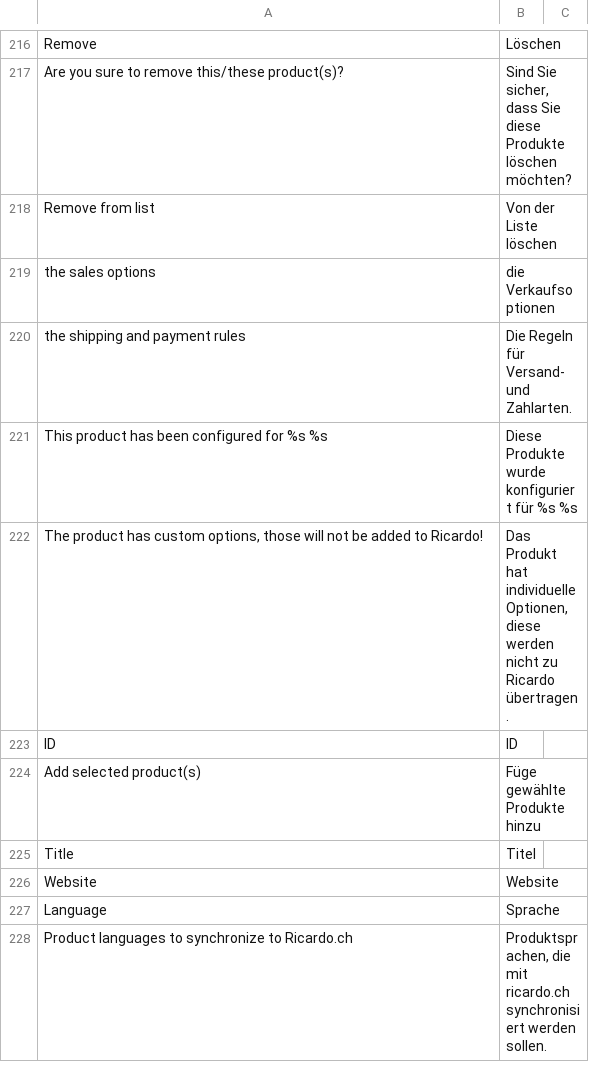
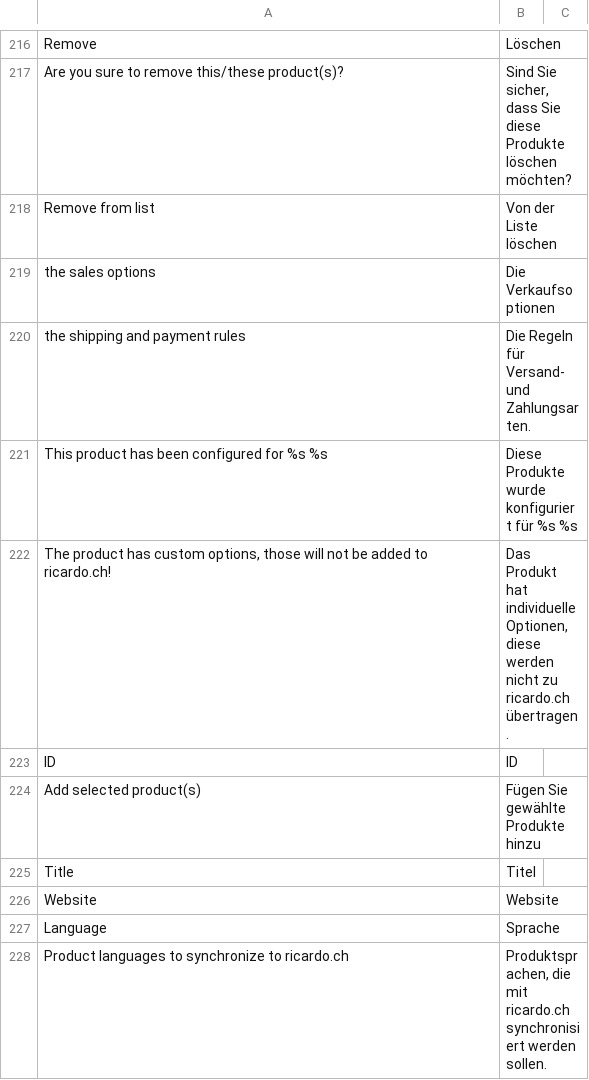
Before and after one commit to diglin/ricardo, a CSV file: src/app/locale/de_DE/Diglin_Ricento.csv, drawn as a sheet; only a part is shown, gaps mark what is left out; the diff covers the shown part only.

```diff
--- a/src/app/locale/de_DE/Diglin_Ricento.csv
+++ b/src/app/locale/de_DE/Diglin_Ricento.csv
@@ -218,8 +218,8 @@
 "Remove from list","Von der Liste löschen"
-"the sales options","die Verkaufsoptionen"
-"the shipping and payment rules","Die Regeln für Versand- und Zahlarten."
+"the sales options","Die Verkaufsoptionen"
+"the shipping and payment rules","Die Regeln für Versand- und Zahlungsarten."
 "This product has been configured for %s %s","Diese Produkte wurde konfiguriert für %s %s"
-"The product has custom options, those will not be added to Ricardo!","Das Produkt hat individuelle Optionen, diese werden nicht zu Ricardo übertragen."
+"The product has custom options, those will not be added to ricardo.ch!","Das Produkt hat individuelle Optionen, diese werden nicht zu ricardo.ch übertragen."
 "ID","ID"
-"Add selected product(s)","Füge gewählte Produkte hinzu"
+"Add selected product(s)","Fügen Sie gewählte Produkte hinzu"
 "Title","Titel"
@@ -227,2 +227,2 @@
 "Language","Sprache"
-"Product languages to synchronize to Ricardo.ch","Produktsprachen, die mit ricardo.ch synchronisiert werden sollen."
+"Product languages to synchronize to ricardo.ch","Produktsprachen, die mit ricardo.ch synchronisiert werden sollen."
```
Also changed, not shown: 5 added rows, 5 removed rows and 155 edited cells elsewhere in this file, 33 other files.
